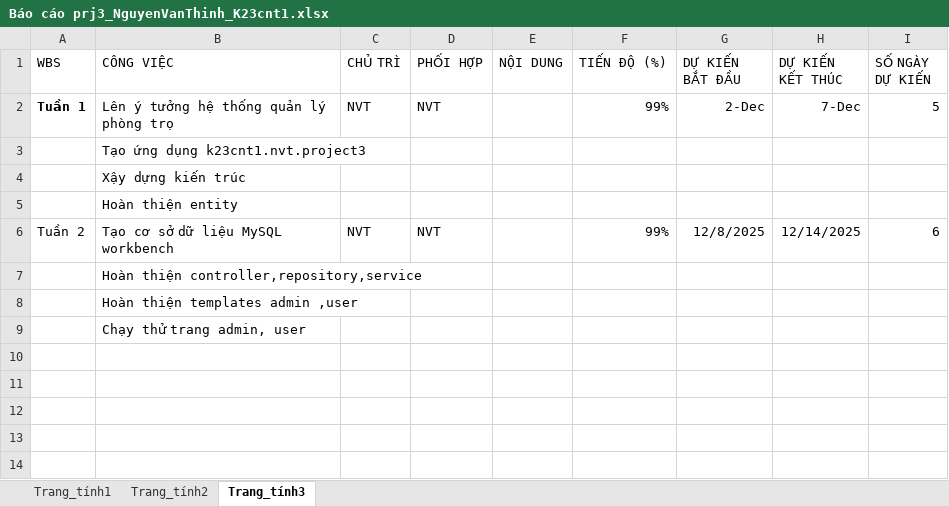
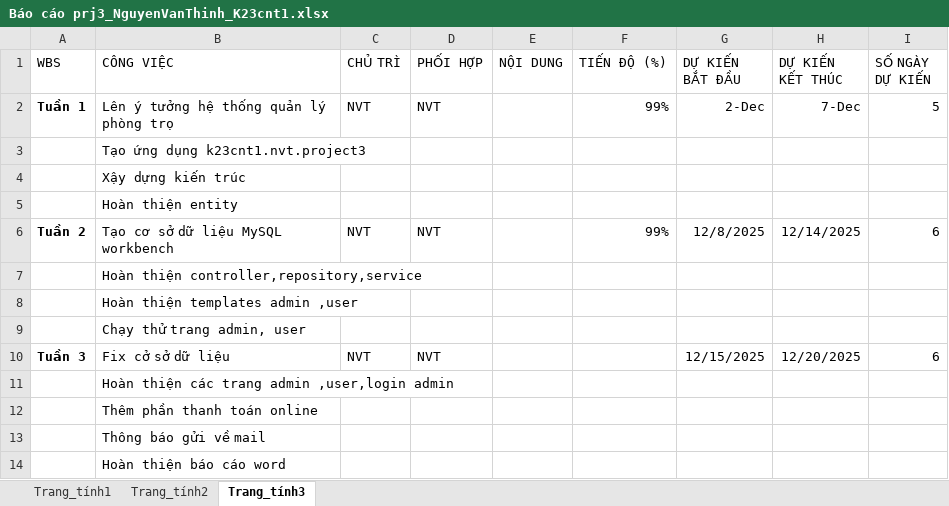
Before and after one commit to NguyenVanThinhk23CNTT1/Project3_NVT, an Excel workbook: Báo cáo prj3_NguyenVanThinh_K23cnt1.xlsx, sheet Trang_tính3, drawn as a sheet; values as stored, in another font and other column widths than the file's, no borders; table styles not drawn; the diff names each change by its address in the sheet, - before the commit and + after, or states it on an @@ line.

Commit message:
fix loginadmin , userbill ,adminbill ,database MYSQL worbench

```diff
--- a/Báo cáo prj3_NguyenVanThinh_K23cnt1.xlsx (sheet Trang_tính3)
+++ b/Báo cáo prj3_NguyenVanThinh_K23cnt1.xlsx (sheet Trang_tính3)
-A6 bold: off
+A6 bold: on
+row 10: Tuần 3 | Fix cở sở dữ liệu | NVT | NVT |  |  | 12/15/2025 | 12/20/2025 | 6
+row 11:  | Hoàn thiện các trang admin ,user,login admin
+row 12:  | Thêm phần thanh toán online
+row 13:  | Thông báo gửi về mail
+row 14:  | Hoàn thiện báo cáo word
```
Also changed, not shown: 11 other files.
